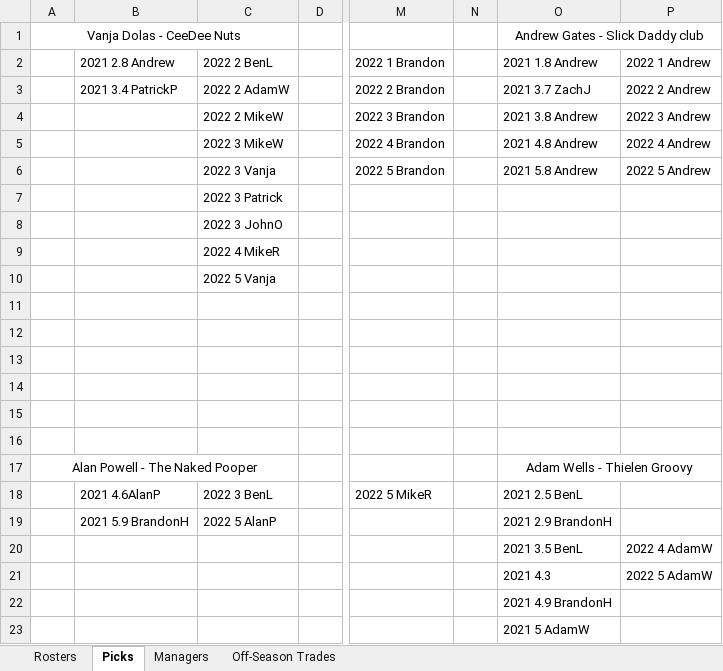
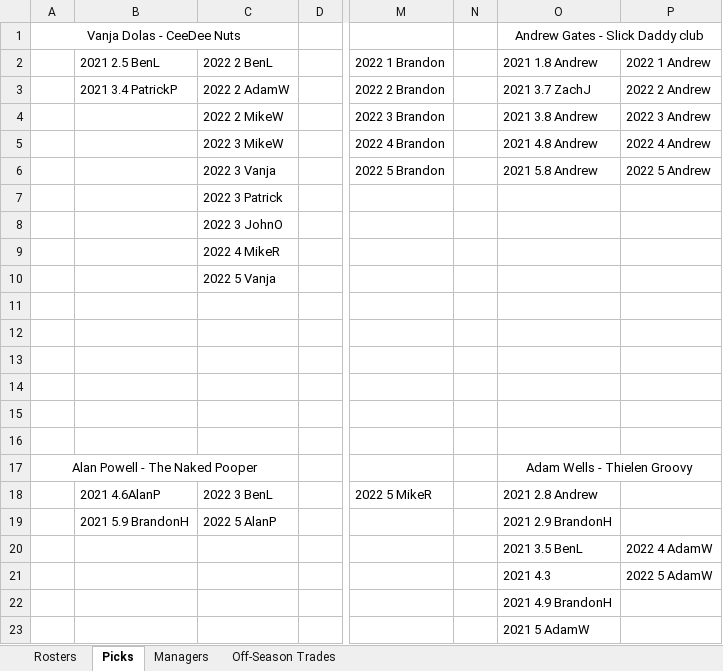
Before and after one commit to johnolson8734/Dynasty, an Excel workbook: OffSeason.xlsx, sheet Picks, drawn as a sheet; only a part is shown, gaps mark what is left out; values as stored, in another font and other column widths than the file's, no borders; the diff names each change by its address in the sheet, - before the commit and + after, or states it on an @@ line.

Commit message:
two trades! Picks are on the move!
2.5
for
2.8
Micah Kiser
Christian Kirksey

2.2
2.6
3.9
for
Mike Williams
Devontae Booker
2022 3 AdamW
2022 3 MikeR
2022 4 Jared

```diff
--- a/OffSeason.xlsx (sheet Picks)
+++ b/OffSeason.xlsx (sheet Picks)
-B2: 2021 2.8 Andrew
+B2: 2021 2.5 BenL
-O18: 2021 2.5 BenL
+O18: 2021 2.8 Andrew
```
Also changed, not shown: sheet Rosters, sheet Off-Season Trades.
